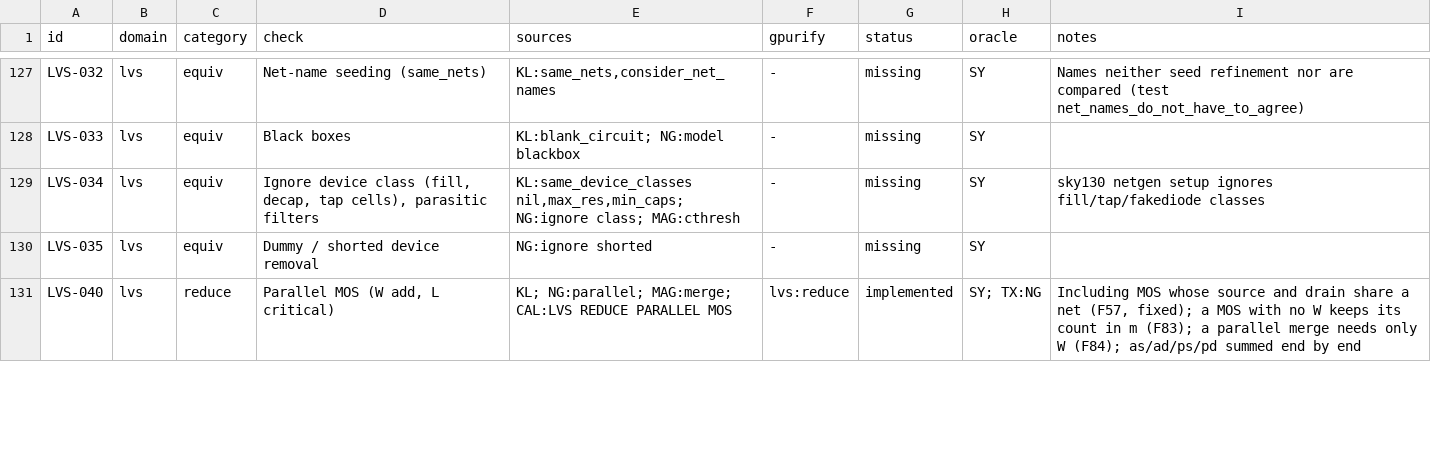
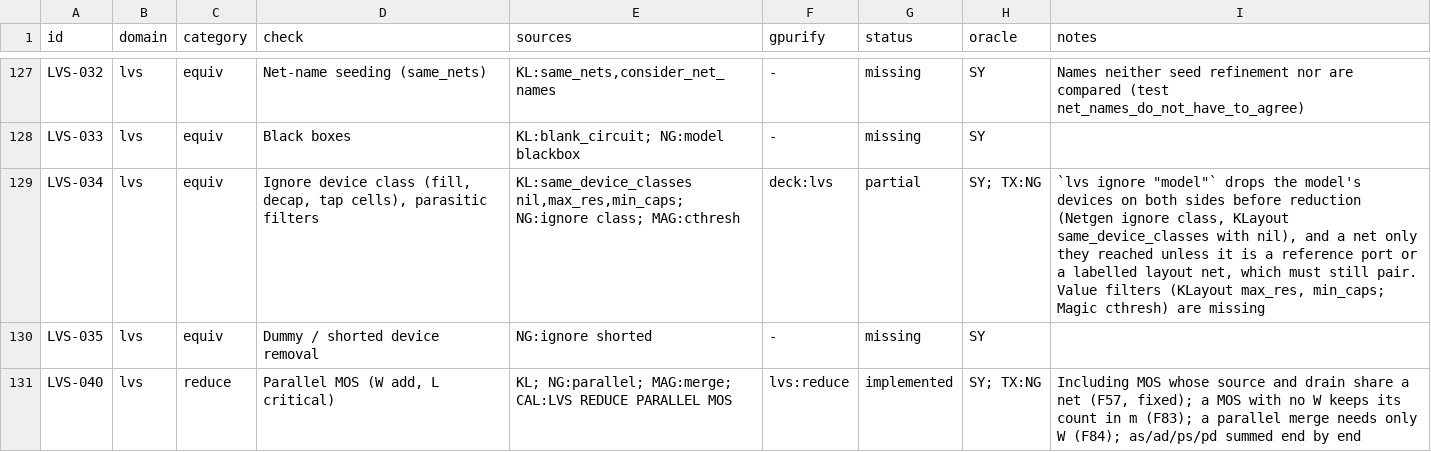
Before and after one commit to UW-ASIC/GPurify, a TSV file: docs/check-catalog.tsv, drawn as a sheet; only a part is shown, gaps mark what is left out.

Commit message:
lvs: a deck leaves a device class out of the comparison (H8)
Catalog LVS-034 was missing: fill, decap and tap cells that one side
draws and the other does not state were unpaired devices, with no way to
say they do not count. Netgen's `ignore class` and KLayout's
`same_device_classes` with nil define the removal.

`lvs ignore "model"` (any model name: a schematic may hold devices no
recogniser draws) makes `compare_with` drop the model's devices from
both sides before reduction, and with them every net they alone reached
that is no port; a reference port or a labelled layout net stays and
must still pair. Surviving rows are renumbered, and a merge's device
rows are mapped back to the rows of the graph given, so the report's
`lvs merges` still traces what was drawn. The layout-only checks run
on the unfiltered graph and still see the devices.

Tests:
- deck_text: the row lowers for a model no device declares, and twice is
  refused (the spec);
- lvs/controls: a capacitor drawn or written on one side only matches
  once ignored, not when the transistor's model is ignored instead; an
  orphaned internal net is dropped and a port is not; a parallel merge
  past a dropped capacitor lists the input rows (definition, by hand);
  breaks if the devices are compared, an orphaned net is still required,
  a port is not, or merge rows are the filtered graph's;
- exhaustive X5: the oracle removes the model's devices before reducing
  (`Controls::kept`); 7 fixtures;
- Netgen differential: 6 cases with `ignore class`.

Value filters (KLayout max_res, min_caps) are not part of this: the row
stays partial.

```diff
--- a/docs/check-catalog.tsv
+++ b/docs/check-catalog.tsv
@@ -128,3 +128,3 @@ LVS-032	lvs	equiv	Net-name seeding (same_nets)	KL:same_nets,consider_net_names	-
 LVS-033	lvs	equiv	Black boxes	KL:blank_circuit; NG:model blackbox	-	missing	SY	
-LVS-034	lvs	equiv	Ignore device class (fill, decap, tap cells), parasitic filters	KL:same_device_classes nil,max_res,min_caps; NG:ignore class; MAG:cthresh	-	missing	SY	sky130 netgen setup ignores fill/tap/fakediode classes
+LVS-034	lvs	equiv	Ignore device class (fill, decap, tap cells), parasitic filters	KL:same_device_classes nil,max_res,min_caps; NG:ignore class; MAG:cthresh	deck:lvs	partial	SY; TX:NG	`lvs ignore "model"` drops the model's devices on both sides before reduction (Netgen ignore class, KLayout same_device_classes with nil), and a net only they reached unless it is a reference port or a labelled layout net, which must still pair. Value filters (KLayout max_res, min_caps; Magic cthresh) are missing
 LVS-035	lvs	equiv	Dummy / shorted device removal	NG:ignore shorted	-	missing	SY	
```
Also changed, not shown: 11 other files.
